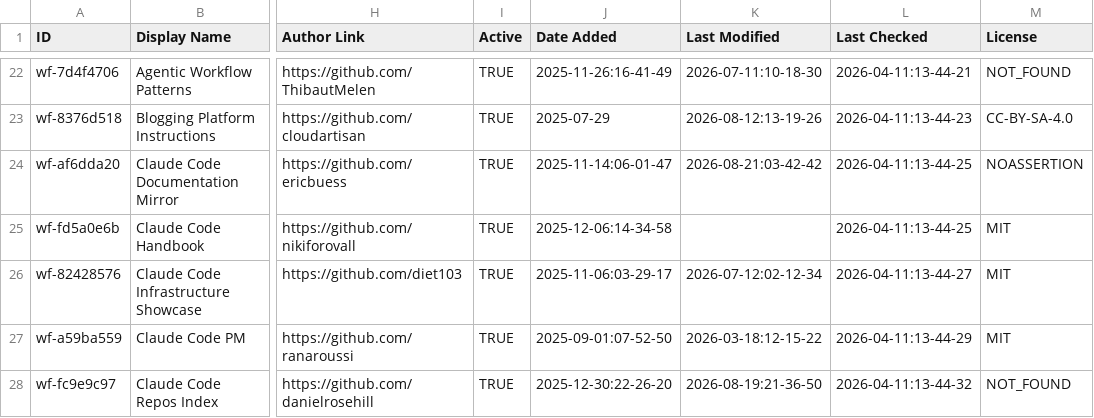
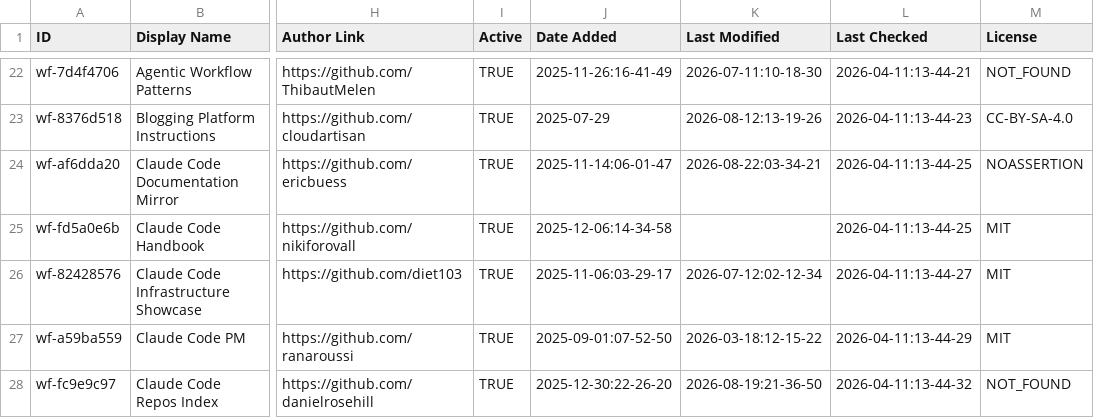
Before and after one commit to sowelswl/awesome-claude-code, a CSV file: THE_RESOURCES_TABLE.csv, drawn as a sheet; only a part is shown, gaps mark what is left out; the diff covers the shown part only; the diff names each change by its address in the sheet, - before the commit and + after, or states it on an @@ line.

```diff
--- a/THE_RESOURCES_TABLE.csv
+++ b/THE_RESOURCES_TABLE.csv
-K24 (Last Modified): 2026-08-21:03-42-42
+K24 (Last Modified): 2026-08-22:03-34-21
```
Also changed, not shown: 46 edited cells elsewhere in this file.
